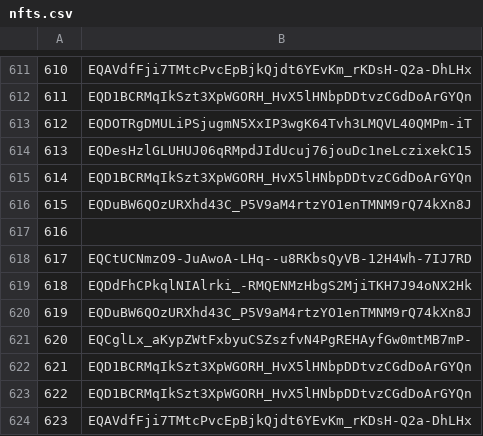
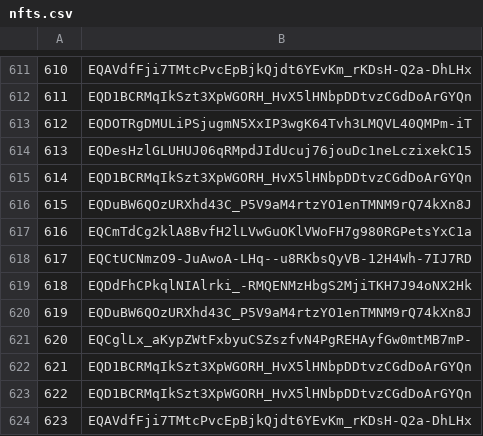
Before and after one commit to mir-one/fingerprints, a CSV file: nfts.csv, drawn as a sheet; only a part is shown, gaps mark what is left out.

Commit message:
Update nfts.csv

```diff
--- a/nfts.csv
+++ b/nfts.csv
@@ -616,3 +616,3 @@
 615,EQDuBW6QOzURXhd43C_P5V9aM4rtzYO1enTMNM9rQ74kXn8J
-616
+616,EQCmTdCg2klA8BvfH2lLVwGuOKlVWoFH7g980RGPetsYxC1a
 617,EQCtUCNmzO9-JuAwoA-LHq--u8RKbsQyVB-12H4Wh-7IJ7RD
```
